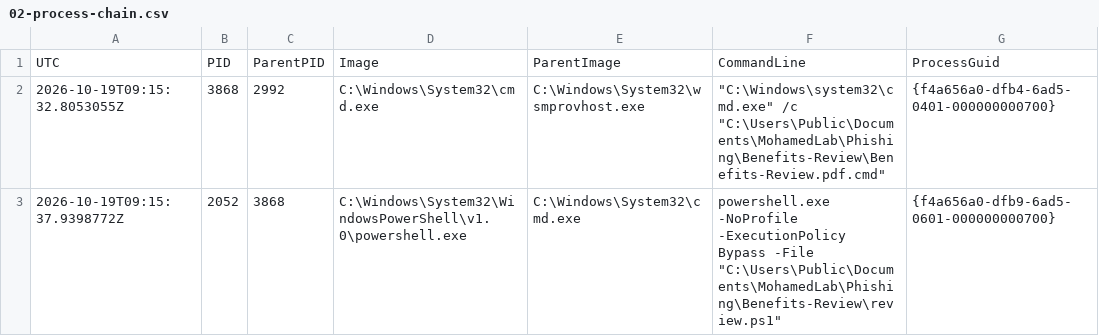
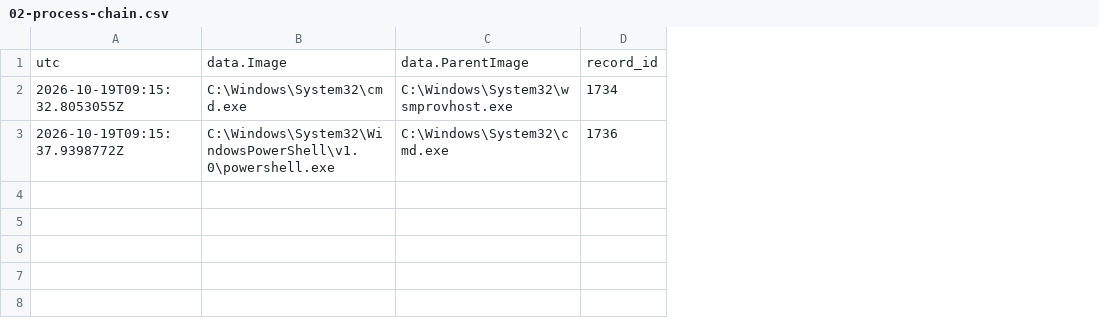
Before and after one commit to muhameddahmedd1021/phishing-endpoint-investigation, a CSV file: evidence/search-results/02-process-chain.csv, drawn as a sheet; removed rows and columns are numbered as before the commit, all else as after; the diff names each change by its address in the sheet, - before the commit and + after, or states it on an @@ line.

Commit message:
Document message and endpoint findings with linked search evidence

```diff
--- a/evidence/search-results/02-process-chain.csv
+++ b/evidence/search-results/02-process-chain.csv
-column B, rows 2-3: 3868 | 2052
-column C, rows 2-3: 2992 | 3868
-column F, rows 2-3: "C:\Windows\system32\cmd.exe" /c "C:\Users\Public\Documents\MohamedLab\Phishing\Benefits-Review\Benefits-Review.pdf.cmd" | powershell.exe -NoProfile -ExecutionPolicy Bypass -File "C:\Users\Public\Documents\MohamedLab\Phishing\Benefits-Review\review.ps1"
-column G, rows 2-3: {f4a656a0-dfb4-6ad5-0401-000000000700} | {f4a656a0-dfb9-6ad5-0601-000000000700}
+column D, rows 2-3: 1734 | 1736
-row 1: UTC | PID | ParentPID | Image | ParentImage | CommandLine | ProcessGuid
+row 1: utc | data.Image | data.ParentImage | record_id
```
Also changed, not shown: evidence/search-results/01-message-deliveries.csv, evidence/search-results/03-file-creation.csv, 28 other files.
